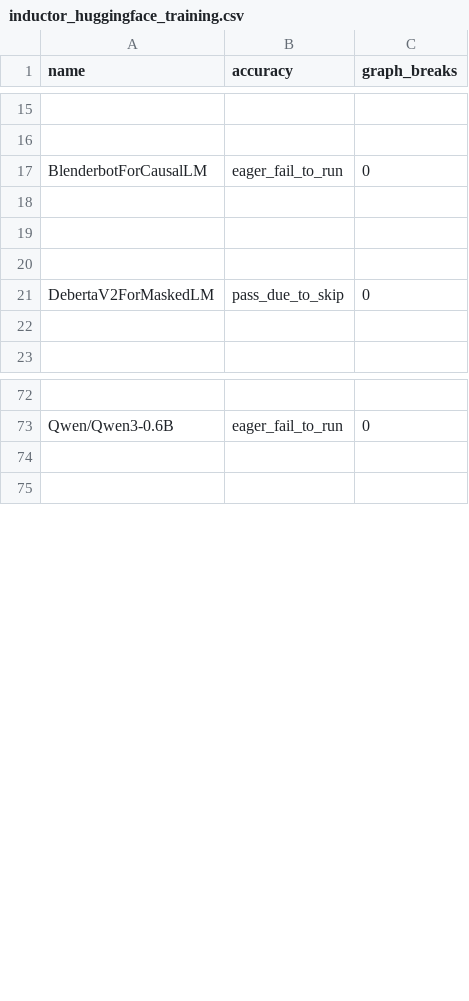
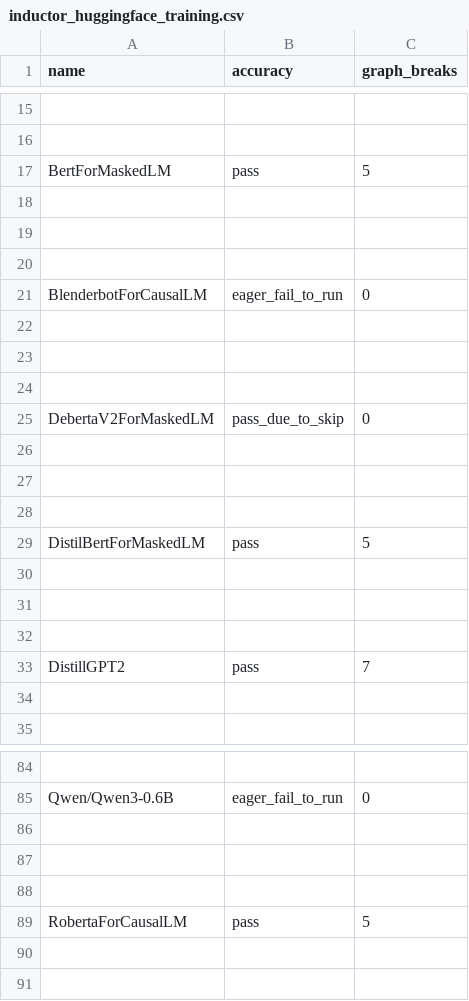
Before and after one commit to dwyangone/pytorch, a CSV file: benchmarks/dynamo/ci_expected_accuracy/inductor_huggingface_training.csv, drawn as a sheet; only a part is shown, gaps mark what is left out; the diff names each change by its address in the sheet, - before the commit and + after, or states it on an @@ line.

Commit message:
[inductor] Fix cudagraph skip for index_put_ with boolean indices, graph partitioning logic (#170103)
A few fixes:

- we weren't partitioning around index put with boolean inputs

- graph partitioning was skipping the whole graph, anytime we used V.graph.disable_cudagraphs_reason. There's no reason to use this for partitioning. I've updated the skip logic to encompass all of the reasons we would use disable cudagraphs reason.

- Prune the deterministic disable cudagraphs reason. I'm not sure how this list of ops got there originally, but I've added opinfo tests showing they're cudagraphable.

We run into errors with just part of these fixes, unrelated, so i'm doing this as one pr.

Fixes #169951

Pull Request resolved: https://github.com/pytorch/pytorch/pull/170103
Approved by: https://github.com/BoyuanFeng

```diff
--- a/benchmarks/dynamo/ci_expected_accuracy/inductor_huggingface_training.csv
+++ b/benchmarks/dynamo/ci_expected_accuracy/inductor_huggingface_training.csv
+row 17: BertForMaskedLM | pass | 5
+row 18: (empty)
+row 19: (empty)
+row 20: (empty)
+row 26: (empty)
+row 27: (empty)
+row 28: (empty)
+row 29: DistilBertForMaskedLM | pass | 5
+row 30: (empty)
+row 31: (empty)
+row 32: (empty)
+row 33: DistillGPT2 | pass | 7
+row 86: (empty)
+row 87: (empty)
+row 88: (empty)
+row 89: RobertaForCausalLM | pass | 5
```
Also changed, not shown: 7 other files.
